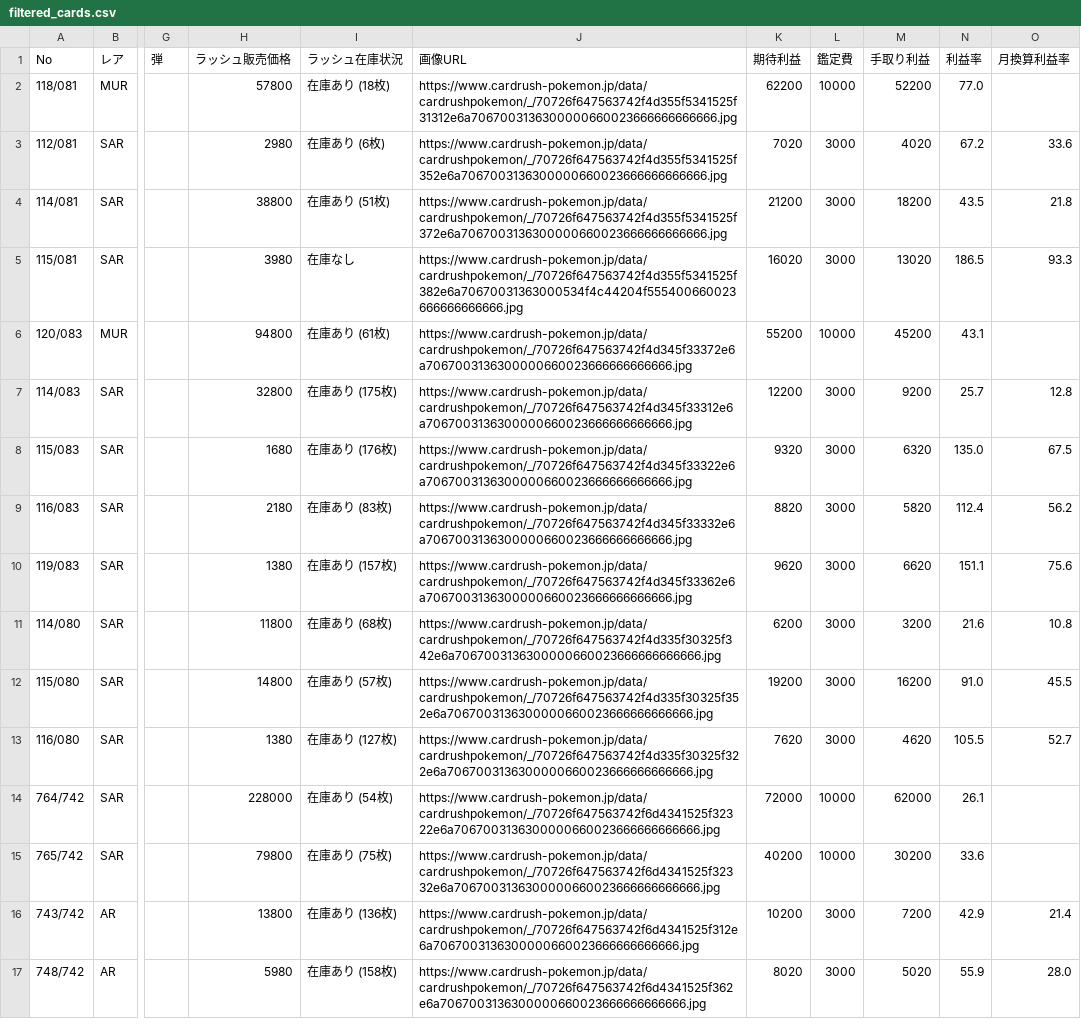
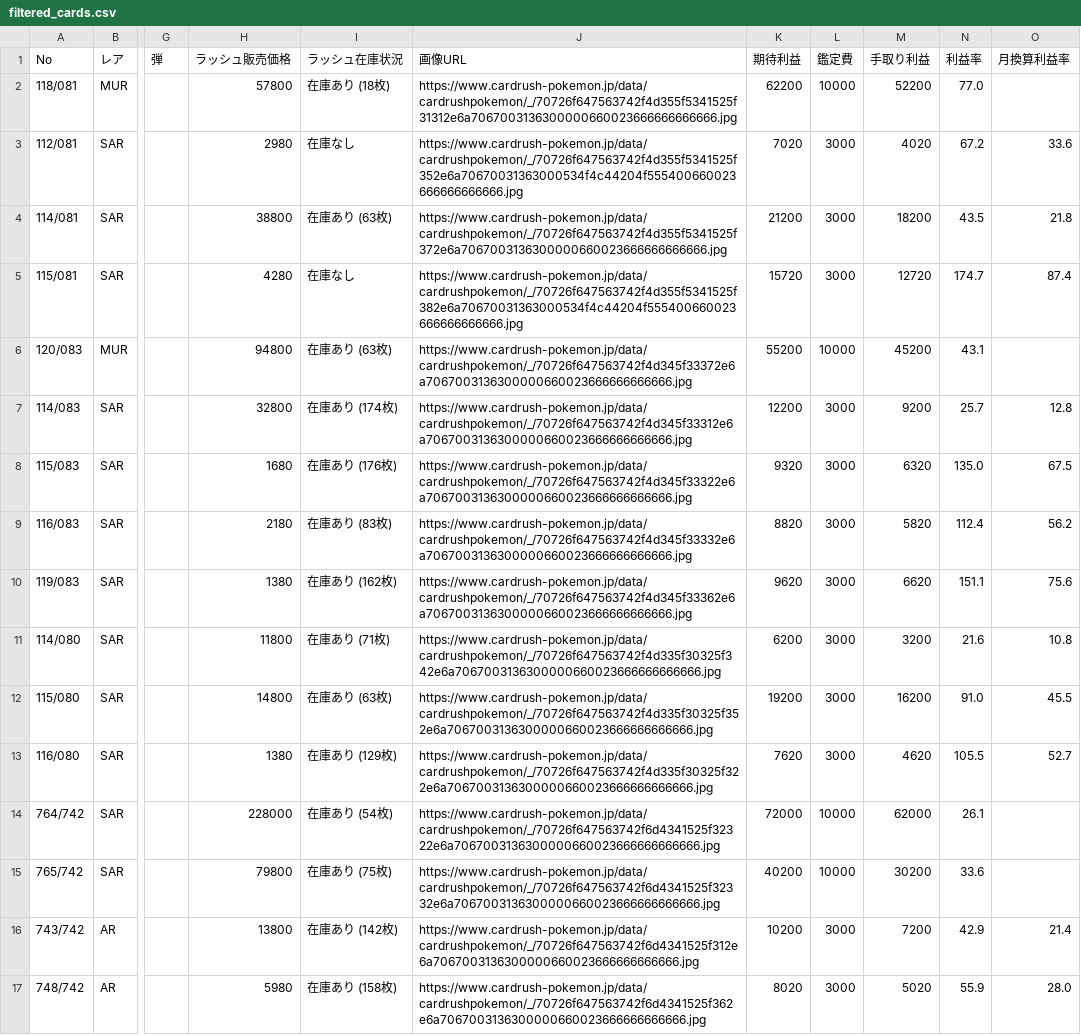
Before and after one commit to yousunafu/POKE-PSA10, a CSV file: filtered_cards.csv, drawn as a sheet; only a part is shown, gaps mark what is left out; the diff covers the shown part only; the diff names each change by its address in the sheet, - before the commit and + after, or states it on an @@ line.

```diff
--- a/filtered_cards.csv
+++ b/filtered_cards.csv
-I3 (ラッシュ在庫状況): 在庫あり (6枚)
+I3 (ラッシュ在庫状況): 在庫なし
-J3 (画像URL): https://www.cardrush-pokemon.jp/data/cardrushpokemon/_/70726f647563742f4d355f5341525f352e6a7067003136300000660023666666666666.jpg
+J3 (画像URL): https://www.cardrush-pokemon.jp/data/cardrushpokemon/_/70726f647563742f4d355f5341525f352e6a70670031363000534f4c44204f555400660023666666666666.jpg
-I4 (ラッシュ在庫状況): 在庫あり (51枚)
+I4 (ラッシュ在庫状況): 在庫あり (63枚)
-H5 (ラッシュ販売価格): 3980
+H5 (ラッシュ販売価格): 4280
-K5 (期待利益): 16020
+K5 (期待利益): 15720
-M5 (手取り利益): 13020
+M5 (手取り利益): 12720
-N5 (利益率): 186.5
+N5 (利益率): 174.7
-O5 (月換算利益率): 93.3
+O5 (月換算利益率): 87.4
-I6 (ラッシュ在庫状況): 在庫あり (61枚)
+I6 (ラッシュ在庫状況): 在庫あり (63枚)
-I7 (ラッシュ在庫状況): 在庫あり (175枚)
+I7 (ラッシュ在庫状況): 在庫あり (174枚)
-I10 (ラッシュ在庫状況): 在庫あり (157枚)
+I10 (ラッシュ在庫状況): 在庫あり (162枚)
-I11 (ラッシュ在庫状況): 在庫あり (68枚)
+I11 (ラッシュ在庫状況): 在庫あり (71枚)
-I12 (ラッシュ在庫状況): 在庫あり (57枚)
+I12 (ラッシュ在庫状況): 在庫あり (63枚)
-I13 (ラッシュ在庫状況): 在庫あり (127枚)
+I13 (ラッシュ在庫状況): 在庫あり (129枚)
-I16 (ラッシュ在庫状況): 在庫あり (136枚)
+I16 (ラッシュ在庫状況): 在庫あり (142枚)
```
Also changed, not shown: 176 edited cells elsewhere in this file, merged_card_data.csv.
